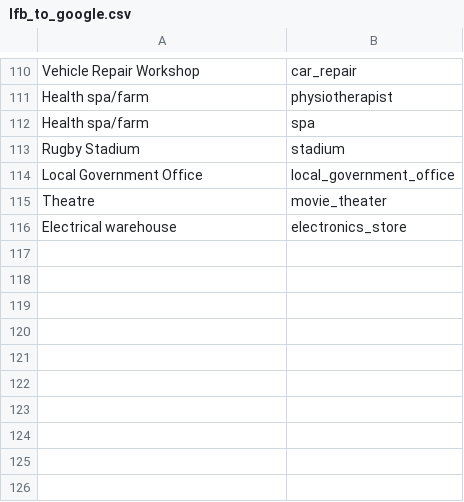
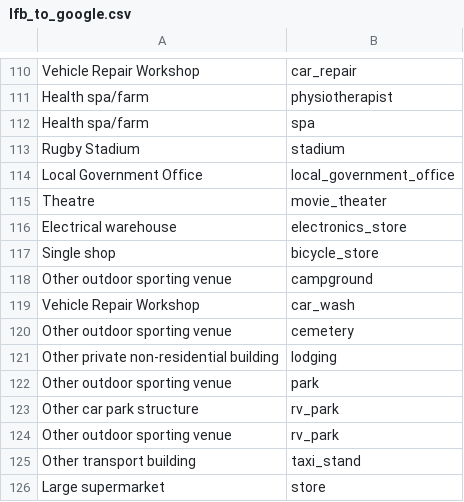
Before and after one commit to MastodonC/witan.gwyn, a CSV file: data/lfb_to_google.csv, drawn as a sheet; only a part is shown, gaps mark what is left out; the diff names each change by its address in the sheet, - before the commit and + after, or states it on an @@ line.

```diff
--- a/data/lfb_to_google.csv
+++ b/data/lfb_to_google.csv
+row 117: Single shop | bicycle_store
+row 118: Other outdoor sporting venue | campground
+row 119: Vehicle Repair Workshop | car_wash
+row 120: Other outdoor sporting venue | cemetery
+row 121: Other private non-residential building | lodging
+row 122: Other outdoor sporting venue | park
+row 123: Other car park structure | rv_park
+row 124: Other outdoor sporting venue | rv_park
+row 125: Other transport building | taxi_stand
+row 126: Large supermarket | store
```
Also changed, not shown: 1 other file.
